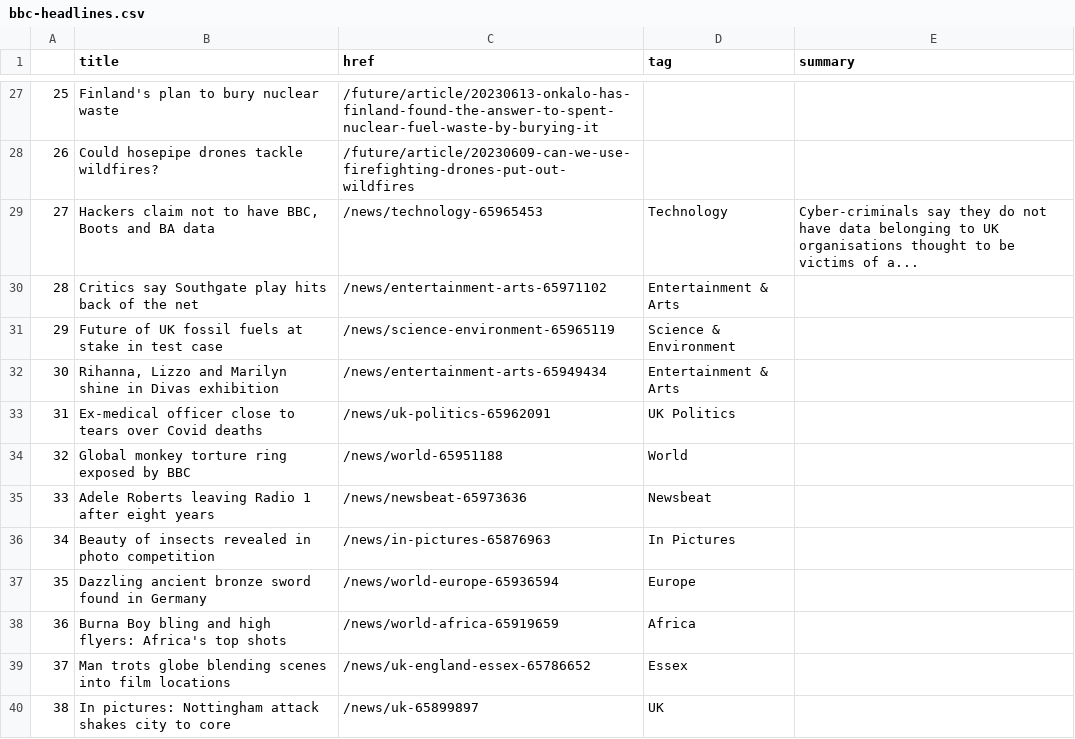
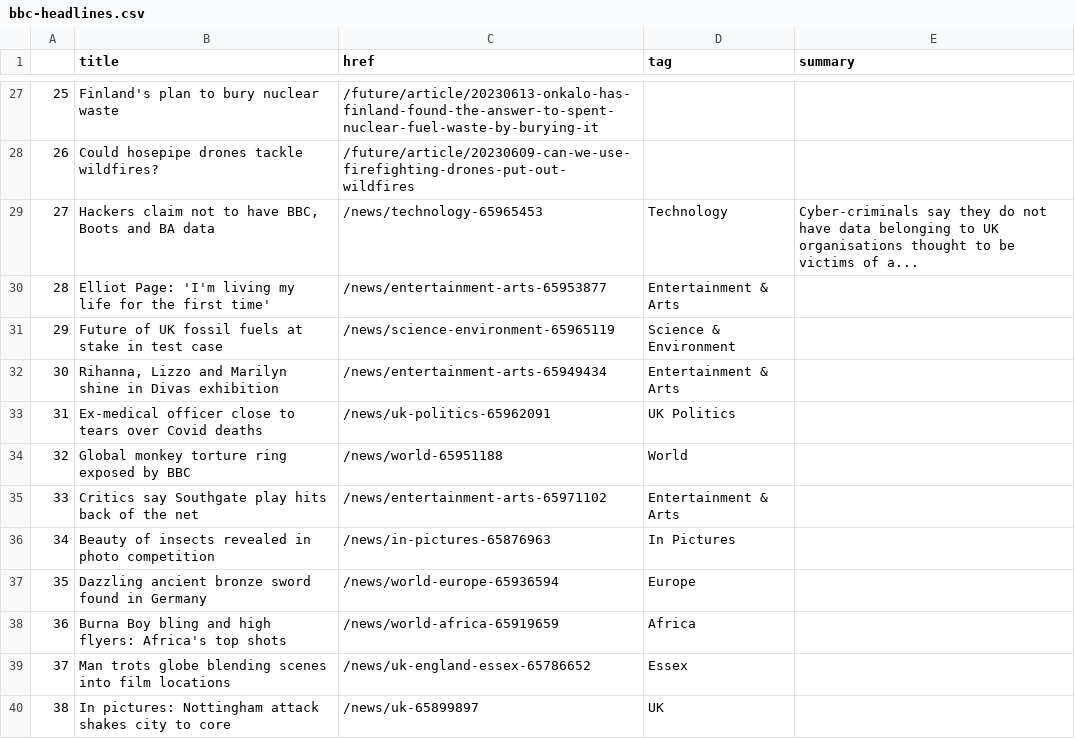
Before and after one commit to marypasciak/automatic-scraper, a CSV file: bbc-headlines.csv, drawn as a sheet; only a part is shown, gaps mark what is left out.

```diff
--- a/bbc-headlines.csv
+++ b/bbc-headlines.csv
@@ -29,3 +29,3 @@
 27,"Hackers claim not to have BBC, Boots and BA data",/news/technology-65965453,Technology,Cyber-criminals say they do not have data belonging to UK organisations thought to be victims of a...
-28,Critics say Southgate play hits back of the net,/news/entertainment-arts-65971102,Entertainment & Arts,
+28,Elliot Page: 'I'm living my life for the first time',/news/entertainment-arts-65953877,Entertainment & Arts,
 29,Future of UK fossil fuels at stake in test case,/news/science-environment-65965119,Science & Environment,
@@ -34,3 +34,3 @@
 32,Global monkey torture ring exposed by BBC,/news/world-65951188,World,
-33,Adele Roberts leaving Radio 1 after eight years,/news/newsbeat-65973636,Newsbeat,
+33,Critics say Southgate play hits back of the net,/news/entertainment-arts-65971102,Entertainment & Arts,
 34,Beauty of insects revealed in photo competition,/news/in-pictures-65876963,In Pictures,
```
